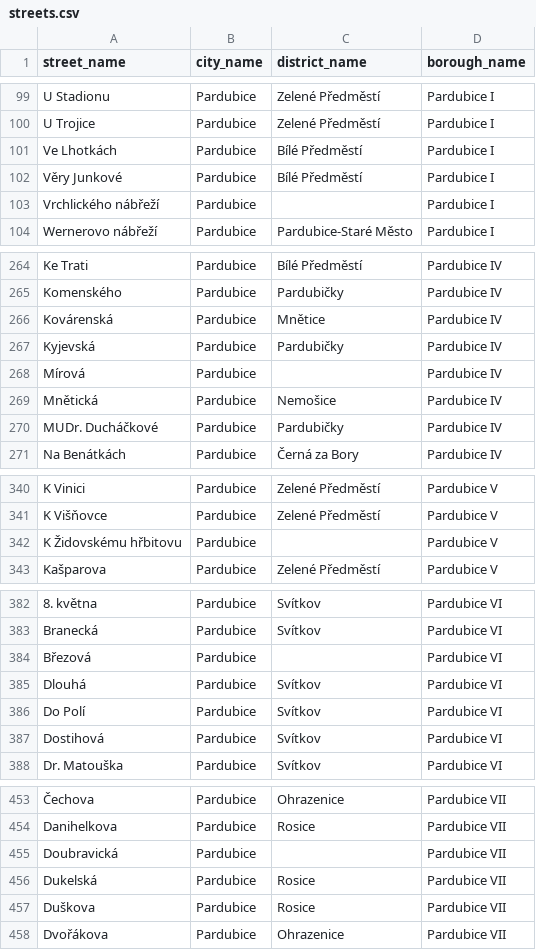
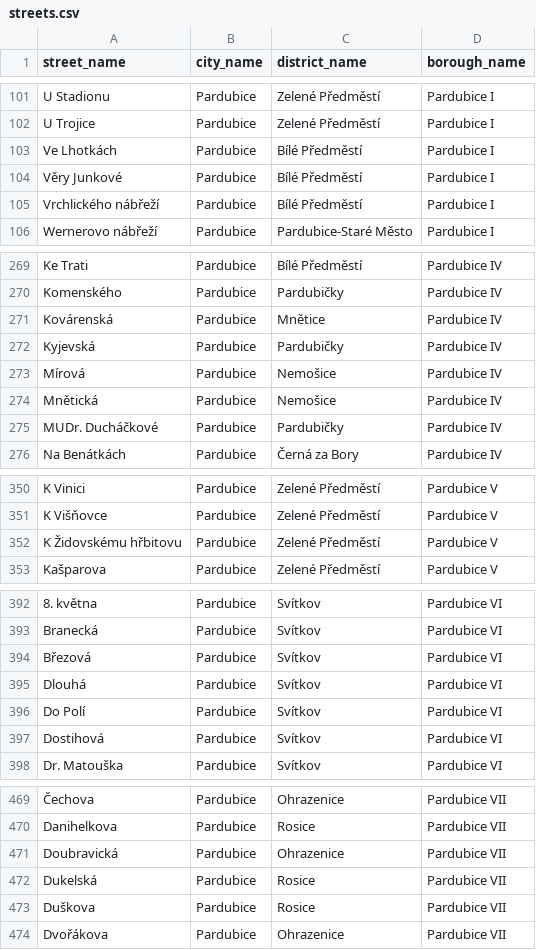
Before and after one commit to petrkucerak/modlitbyzaulice, a CSV file: data/streets.csv, drawn as a sheet; only a part is shown, gaps mark what is left out; addresses are those after the commit; the diff covers the shown part only; the diff names each change by its address in the sheet, - before the commit and + after, or states it on an @@ line.

Commit message:
Add districts for all streets

```diff
--- a/data/streets.csv
+++ b/data/streets.csv
-C105 (district_name): (empty)
+C105 (district_name): Bílé Předměstí
-C273 (district_name): (empty)
+C273 (district_name): Nemošice
-C352 (district_name): (empty)
+C352 (district_name): Zelené Předměstí
-C394 (district_name): (empty)
+C394 (district_name): Svítkov
-C471 (district_name): (empty)
+C471 (district_name): Ohrazenice
```
Also changed, not shown: 16 added rows and 5 edited cells elsewhere in this file, 1 other file.
